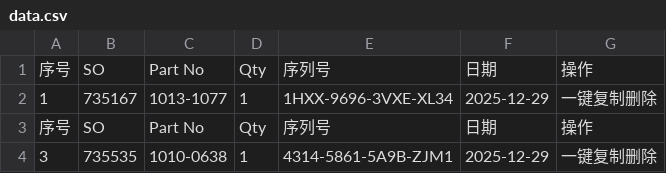
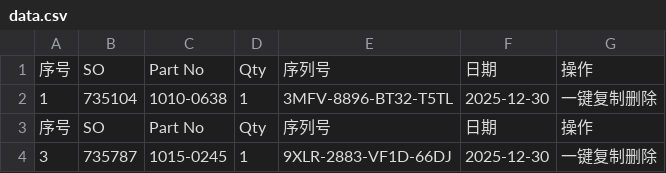
Before and after one commit to Ricky-cloud-star/Zenactcod, a CSV file: data/data.csv, drawn as a sheet.

Commit message:
Update data

```diff
--- a/data/data.csv
+++ b/data/data.csv
@@ -1,4 +1,4 @@
 序号,SO,Part No,Qty,序列号,日期,操作
-1,735167,1013-1077,1,1HXX-9696-3VXE-XL34,2025-12-29,一键复制删除
+1,735104,1010-0638,1,3MFV-8896-BT32-T5TL,2025-12-30,一键复制删除
 序号,SO,Part No,Qty,序列号,日期,操作
-3,735535,1010-0638,1,4314-5861-5A9B-ZJM1,2025-12-29,一键复制删除
+3,735787,1015-0245,1,9XLR-2883-VF1D-66DJ,2025-12-30,一键复制删除
```
